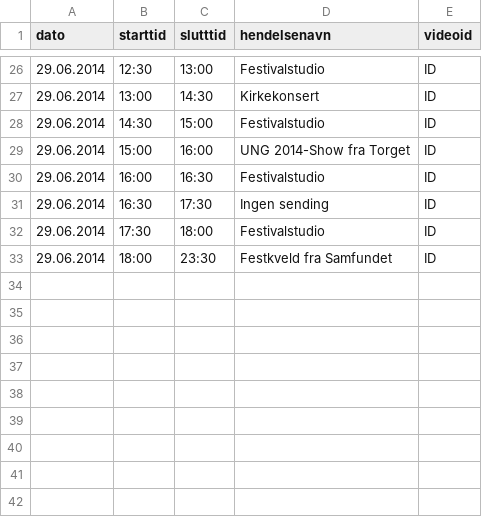
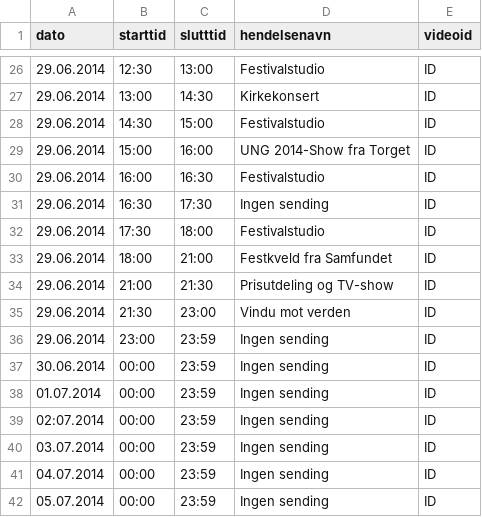
Before and after one commit to UKMNorge/UKMresponsive, a CSV file: config/sendeskjema.csv, drawn as a sheet; only a part is shown, gaps mark what is left out.

Commit message:
Update sendeskjema.csv

```diff
--- a/config/sendeskjema.csv
+++ b/config/sendeskjema.csv
@@ -32,2 +32,11 @@ dato,starttid,slutttid,hendelsenavn,videoid
 29.06.2014,17:30,18:00,Festivalstudio,ID
-29.06.2014,18:00,23:30,Festkveld fra Samfundet,ID
+29.06.2014,18:00,21:00,Festkveld fra Samfundet,ID
+29.06.2014,21:00,21:30,Prisutdeling og TV-show,ID
+29.06.2014,21:30,23:00,Vindu mot verden,ID
+29.06.2014,23:00,23:59,Ingen sending,ID
+30.06.2014,00:00,23:59,Ingen sending,ID
+01.07.2014,00:00,23:59,Ingen sending,ID
+02:07.2014,00:00,23:59,Ingen sending,ID
+03.07.2014,00:00,23:59,Ingen sending,ID
+04.07.2014,00:00,23:59,Ingen sending,ID
+05.07.2014,00:00,23:59,Ingen sending,ID
```
